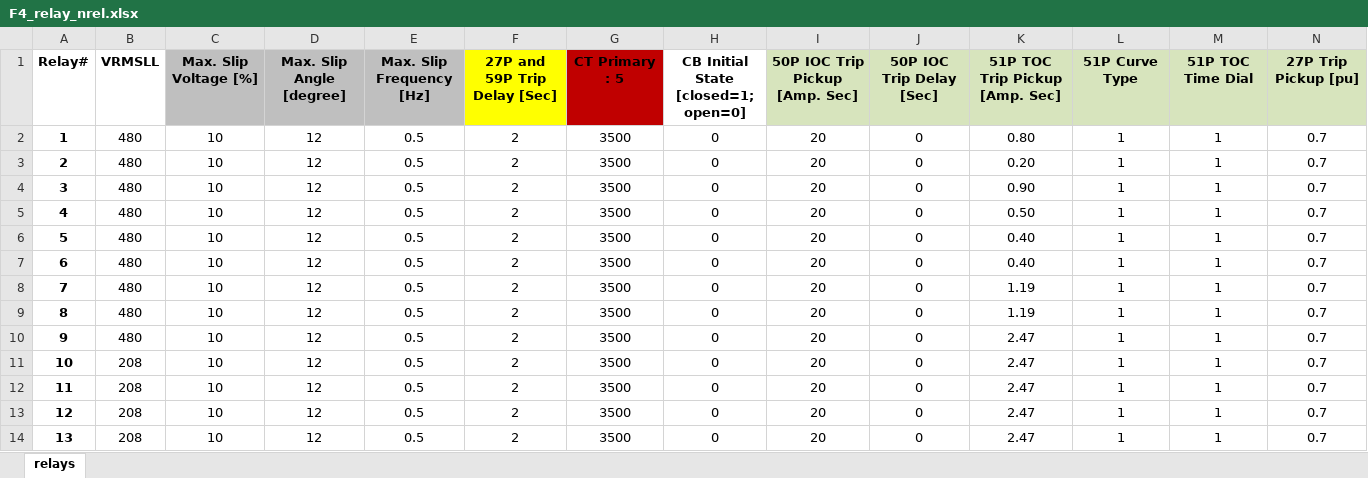
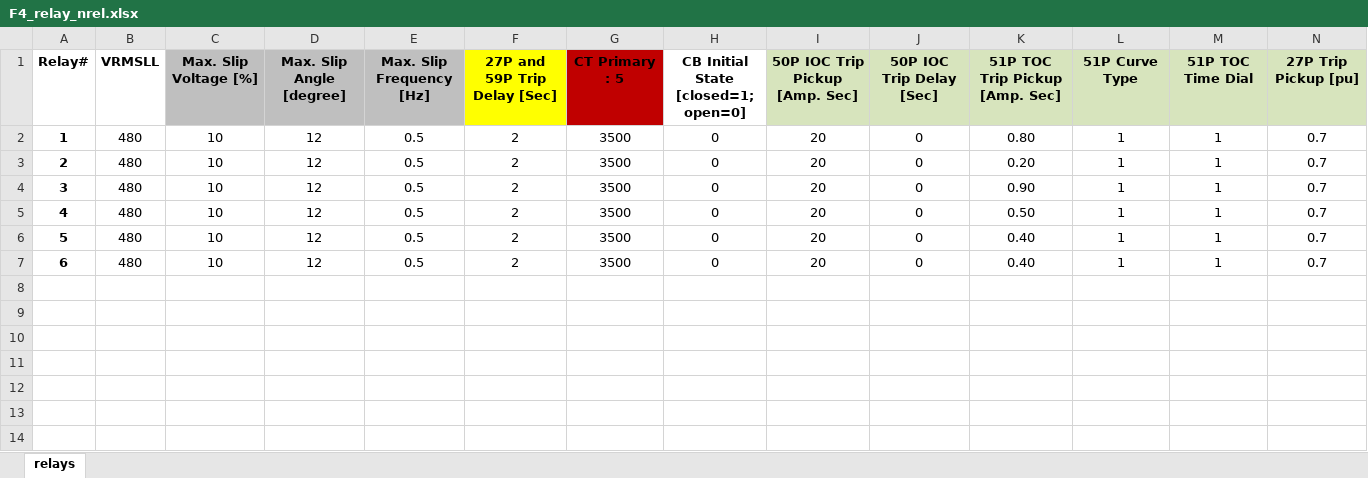
Before and after one commit to PowerSystemsHIL/EPHCC, an Excel workbook: DistributionSystems/SimulinkOpal/Banshee/relay_settings/F4_relay_nrel.xlsx, sheet relays, drawn as a sheet; only a part is shown; values as stored, in another font and other column widths than the file's, no borders; charts and pictures not drawn; rows hold the shown columns only; the diff names each change by its address in the sheet, - before the commit and + after, or states it on an @@ line.

```diff
--- a/DistributionSystems/SimulinkOpal/Banshee/relay_settings/F4_relay_nrel.xlsx (sheet relays)
+++ b/DistributionSystems/SimulinkOpal/Banshee/relay_settings/F4_relay_nrel.xlsx (sheet relays)
-row 8: 7 | 480 | 10 | 12 | 0.5 | 2 | 3500 | 0 | 20 | 0 | 1.19 | 1 | 1 | 0.7
-row 9: 8 | 480 | 10 | 12 | 0.5 | 2 | 3500 | 0 | 20 | 0 | 1.19 | 1 | 1 | 0.7
-row 10: 9 | 480 | 10 | 12 | 0.5 | 2 | 3500 | 0 | 20 | 0 | 2.47 | 1 | 1 | 0.7
-row 11: 10 | 208 | 10 | 12 | 0.5 | 2 | 3500 | 0 | 20 | 0 | 2.47 | 1 | 1 | 0.7
-row 12: 11 | 208 | 10 | 12 | 0.5 | 2 | 3500 | 0 | 20 | 0 | 2.47 | 1 | 1 | 0.7
-row 13: 12 | 208 | 10 | 12 | 0.5 | 2 | 3500 | 0 | 20 | 0 | 2.47 | 1 | 1 | 0.7
-row 14: 13 | 208 | 10 | 12 | 0.5 | 2 | 3500 | 0 | 20 | 0 | 2.47 | 1 | 1 | 0.7
```
Also changed, not shown: charts or pictures, DistributionSystems/SimulinkOpal/Banshee/Stimuli.xlsx, 3 other files.
